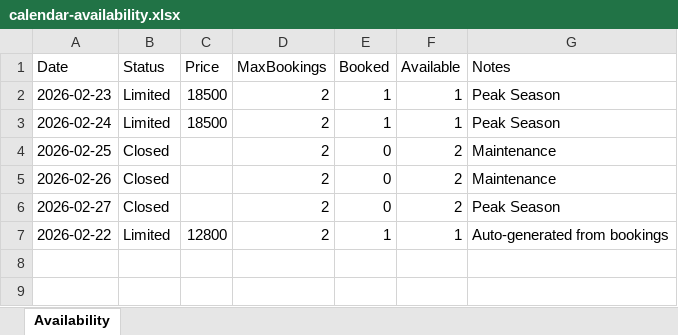
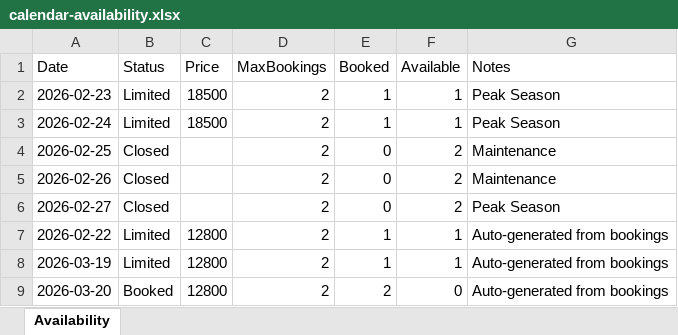
Before and after one commit to ZeroDegreeStation/Calendar, an Excel workbook: data/calendar-availability.xlsx, sheet Availability, drawn as a sheet; values as stored, in another font and other column widths than the file's, no borders; the diff names each change by its address in the sheet, - before the commit and + after, or states it on an @@ line.

Commit message:
Update availability: 8 overrides - 2/17/2026, 1:36:34 PM

```diff
--- a/data/calendar-availability.xlsx (sheet Availability)
+++ b/data/calendar-availability.xlsx (sheet Availability)
+row 8: 2026-03-19 | Limited | 12800 | 2 | 1 | 1 | Auto-generated from bookings
+row 9: 2026-03-20 | Booked | 12800 | 2 | 2 | 0 | Auto-generated from bookings
```
